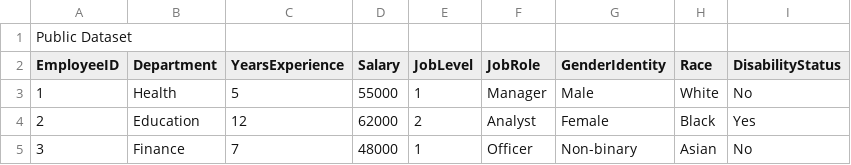
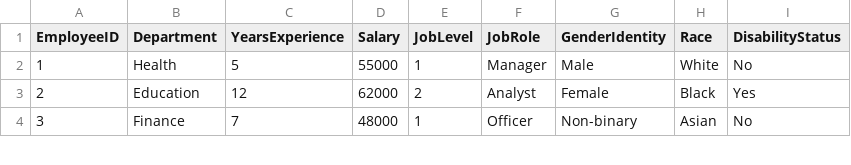
Before and after one commit to hannahrosenberg/datasets, a CSV file: Public Data .csv, drawn as a sheet; only a part is shown.

Commit message:
Update Public Data .csv

```diff
--- a/Public Data .csv
+++ b/Public Data .csv
@@ -1,2 +1 @@
-Public Dataset
 EmployeeID,Department,YearsExperience,Salary,JobLevel,JobRole,GenderIdentity,Race,DisabilityStatus
```
